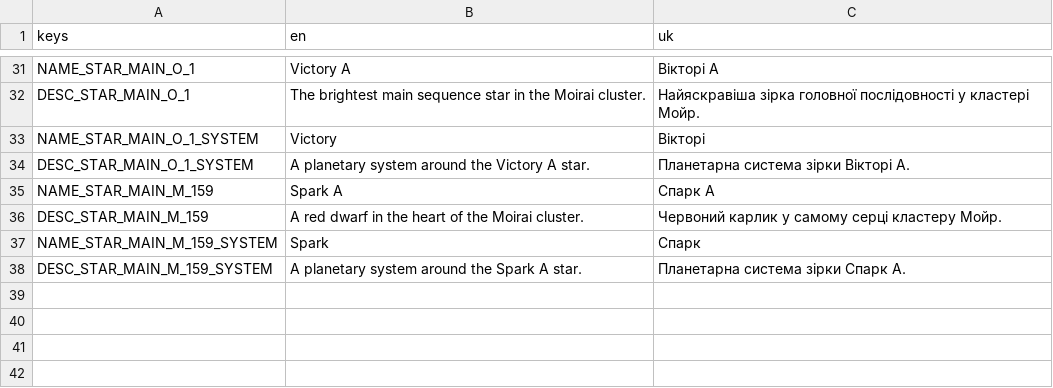
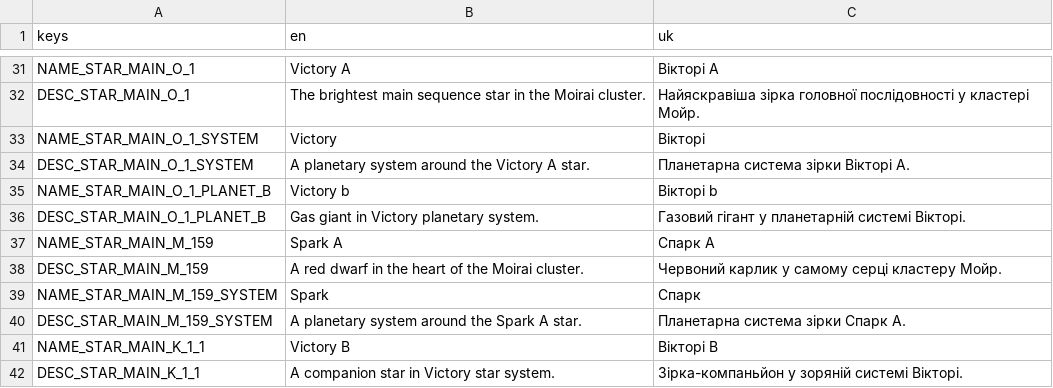
Before and after one commit to roalyr/GDTLancer, a CSV file: Assets/Translations/Translations.csv, drawn as a sheet; only a part is shown, gaps mark what is left out.

Commit message:
NEW: Victory B star.

```diff
--- a/Assets/Translations/Translations.csv
+++ b/Assets/Translations/Translations.csv
@@ -35,2 +35,4 @@ NAME_STAR_MAIN_O_1_SYSTEM,Victory,Вікторі
 DESC_STAR_MAIN_O_1_SYSTEM,A planetary system around the Victory A star.,Планетарна система зірки Вікторі А.
+NAME_STAR_MAIN_O_1_PLANET_B,Victory b,Вікторі b
+DESC_STAR_MAIN_O_1_PLANET_B,Gas giant in Victory planetary system.,Газовий гігант у планетарній системі Вікторі.
 NAME_STAR_MAIN_M_159,Spark A,Спарк А
@@ -39 +41,3 @@ NAME_STAR_MAIN_M_159_SYSTEM,Spark,Спарк
 DESC_STAR_MAIN_M_159_SYSTEM,A planetary system around the Spark A star.,Планетарна система зірки Спарк А.
+NAME_STAR_MAIN_K_1_1,Victory B,Вікторі B
+DESC_STAR_MAIN_K_1_1,A companion star in Victory star system.,Зірка-компаньйон у зоряній системі Вікторі.
```
Also changed, not shown: 13 other files.
